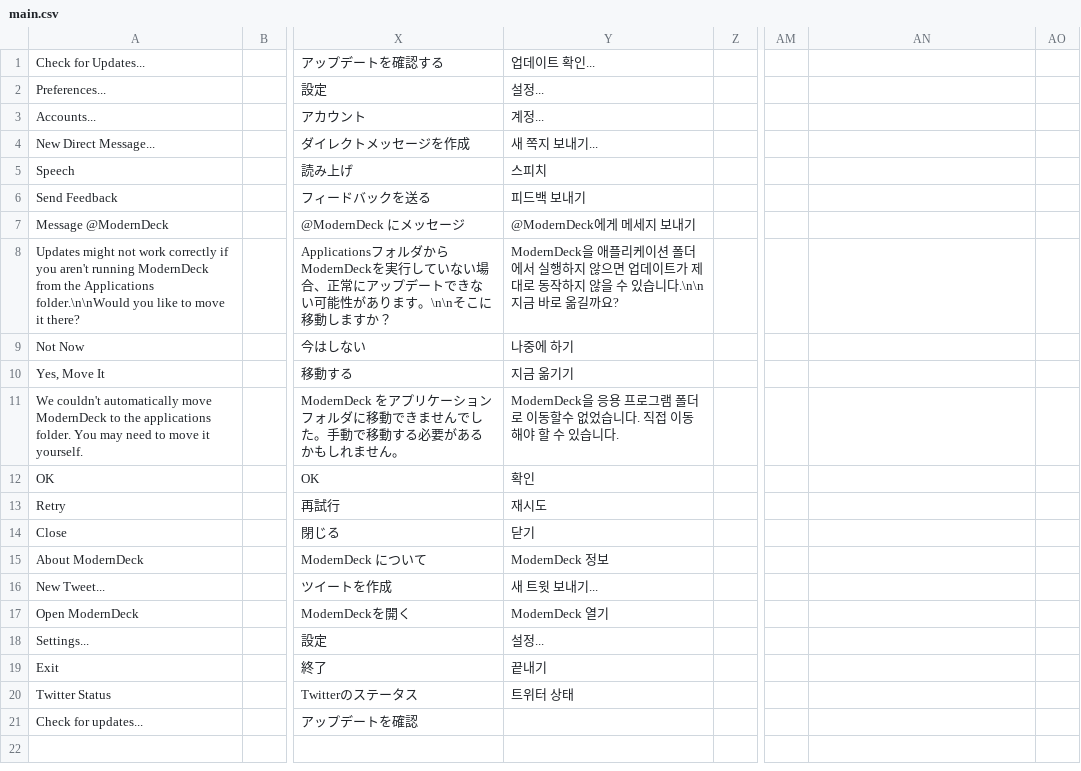
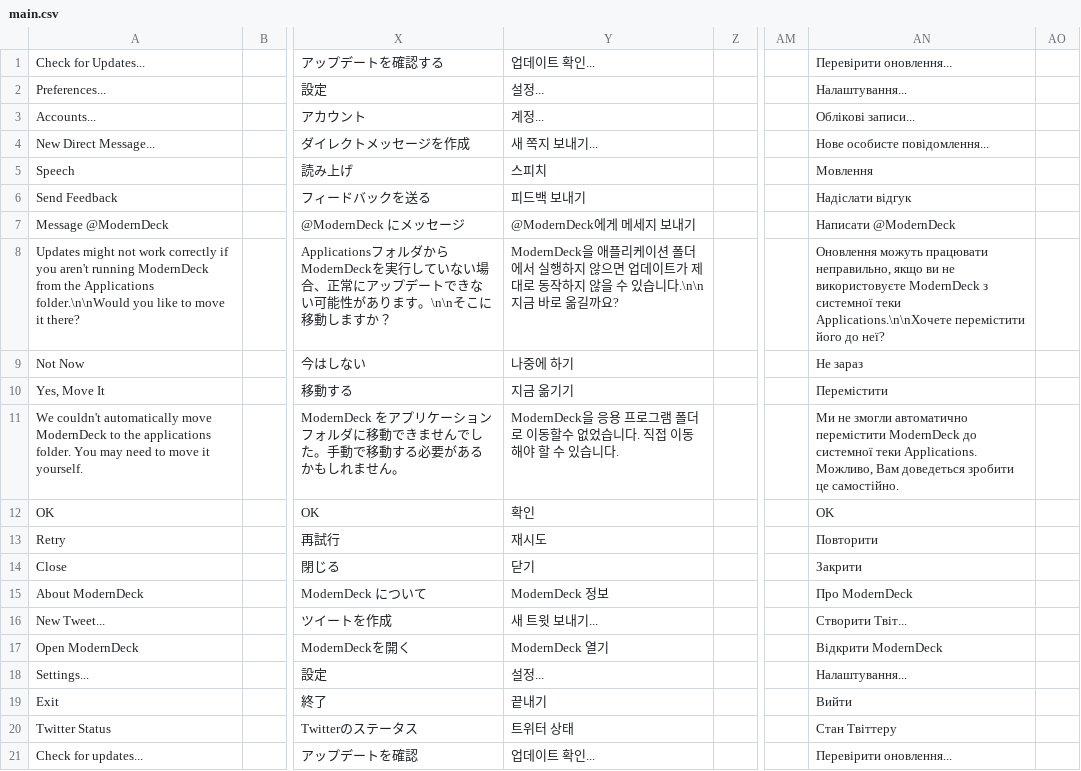
Before and after one commit to dangeredwolf/ModernDeck, a CSV file: main.csv, drawn as a sheet; only a part is shown, gaps mark what is left out; the diff names each change by its address in the sheet, - before the commit and + after, or states it on an @@ line.

```diff
--- a/main.csv
+++ b/main.csv
-AN1: (empty)
+AN1: Перевірити оновлення...
-AN2: (empty)
+AN2: Налаштування...
-AN3: (empty)
+AN3: Облікові записи...
-AN4: (empty)
+AN4: Нове особисте повідомлення...
-AN5: (empty)
+AN5: Мовлення
-AN6: (empty)
+AN6: Надіслати відгук
-AN7: (empty)
+AN7: Написати @ModernDeck
-AN8: (empty)
+AN8: Оновлення можуть працювати неправильно, якщо ви не використовуєте ModernDeck з системної теки Applications.\n\nХочете перемістити його до неї?
-AN9: (empty)
+AN9: Не зараз
-AN10: (empty)
+AN10: Перемістити
-AN11: (empty)
+AN11: Ми не змогли автоматично перемістити ModernDeck до системної теки Applications. Можливо, Вам доведеться зробити це самостійно.
-AN12: (empty)
+AN12: OK
-AN13: (empty)
+AN13: Повторити
-AN14: (empty)
+AN14: Закрити
-AN15: (empty)
+AN15: Про ModernDeck
-AN16: (empty)
+AN16: Створити Твіт...
-AN17: (empty)
+AN17: Відкрити ModernDeck
-AN18: (empty)
+AN18: Налаштування...
-AN19: (empty)
+AN19: Вийти
-AN20: (empty)
+AN20: Стан Твіттеру
-Y21: (empty)
+Y21: 업데이트 확인...
-AN21: (empty)
+AN21: Перевірити оновлення...
```
Also changed, not shown: website.csv, 11 other files.
